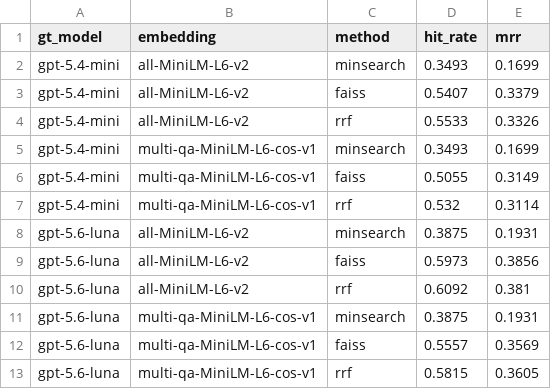
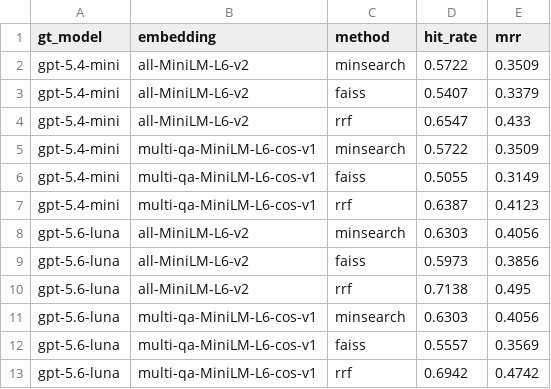
Before and after one commit to eerga/llm-capstone, a CSV file: data/retrieval-eval-results.csv, drawn as a sheet.

Commit message:
new training results

```diff
--- a/data/retrieval-eval-results.csv
+++ b/data/retrieval-eval-results.csv
@@ -1,13 +1,13 @@
 gt_model,embedding,method,hit_rate,mrr
-gpt-5.4-mini,all-MiniLM-L6-v2,minsearch,0.3493,0.1699
+gpt-5.4-mini,all-MiniLM-L6-v2,minsearch,0.5722,0.3509
 gpt-5.4-mini,all-MiniLM-L6-v2,faiss,0.5407,0.3379
-gpt-5.4-mini,all-MiniLM-L6-v2,rrf,0.5533,0.3326
-gpt-5.4-mini,multi-qa-MiniLM-L6-cos-v1,minsearch,0.3493,0.1699
+gpt-5.4-mini,all-MiniLM-L6-v2,rrf,0.6547,0.433
+gpt-5.4-mini,multi-qa-MiniLM-L6-cos-v1,minsearch,0.5722,0.3509
 gpt-5.4-mini,multi-qa-MiniLM-L6-cos-v1,faiss,0.5055,0.3149
-gpt-5.4-mini,multi-qa-MiniLM-L6-cos-v1,rrf,0.532,0.3114
-gpt-5.6-luna,all-MiniLM-L6-v2,minsearch,0.3875,0.1931
+gpt-5.4-mini,multi-qa-MiniLM-L6-cos-v1,rrf,0.6387,0.4123
+gpt-5.6-luna,all-MiniLM-L6-v2,minsearch,0.6303,0.4056
 gpt-5.6-luna,all-MiniLM-L6-v2,faiss,0.5973,0.3856
-gpt-5.6-luna,all-MiniLM-L6-v2,rrf,0.6092,0.381
-gpt-5.6-luna,multi-qa-MiniLM-L6-cos-v1,minsearch,0.3875,0.1931
+gpt-5.6-luna,all-MiniLM-L6-v2,rrf,0.7138,0.495
+gpt-5.6-luna,multi-qa-MiniLM-L6-cos-v1,minsearch,0.6303,0.4056
 gpt-5.6-luna,multi-qa-MiniLM-L6-cos-v1,faiss,0.5557,0.3569
-gpt-5.6-luna,multi-qa-MiniLM-L6-cos-v1,rrf,0.5815,0.3605
+gpt-5.6-luna,multi-qa-MiniLM-L6-cos-v1,rrf,0.6942,0.4742
```
Also changed, not shown: 9 other files.
